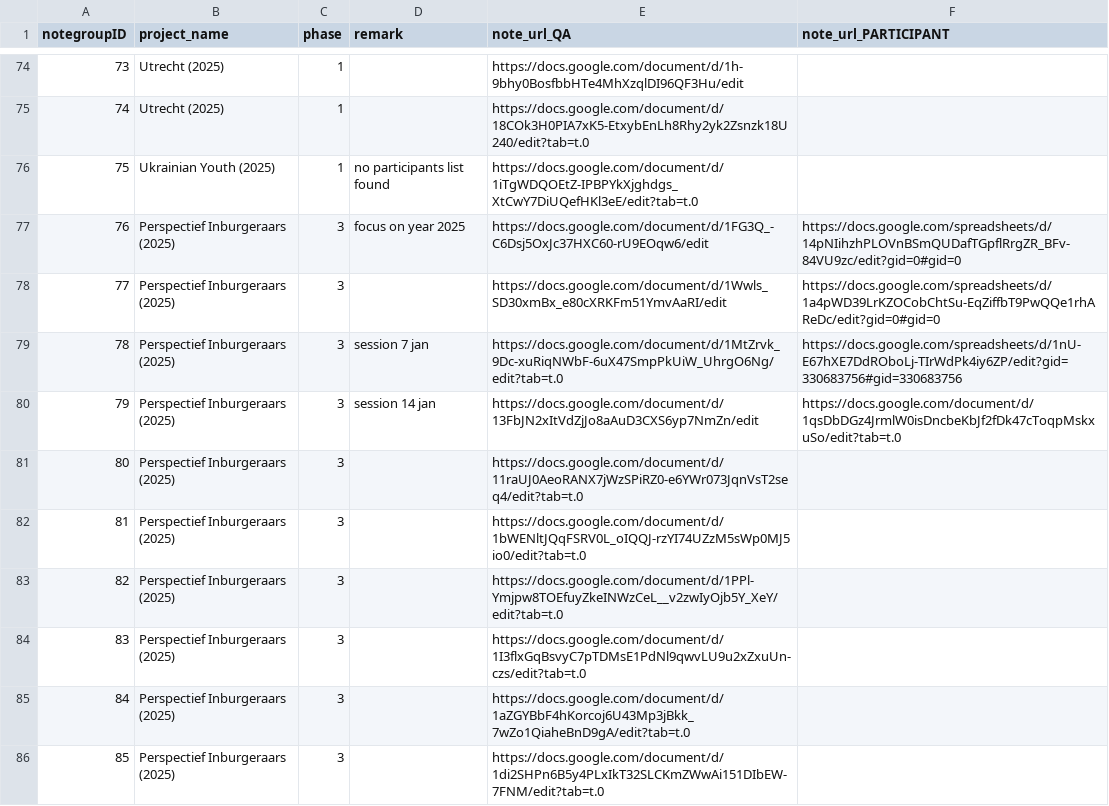
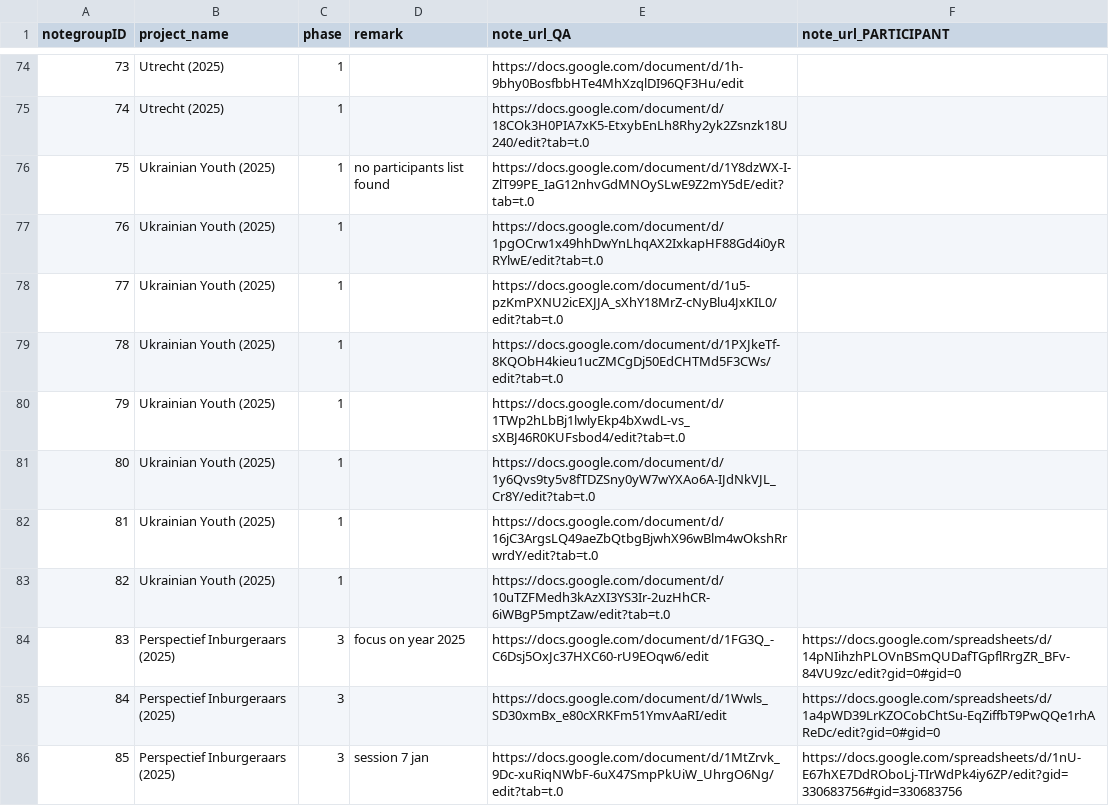
Before and after one commit to weiyizZz/OE_ETL, a CSV file: data/input_data/notegroups.csv, drawn as a sheet; only a part is shown, gaps mark what is left out; the shorter side is filled out with more unchanged rows; addresses are those after the commit; the diff names each change by its address in the sheet, - before the commit and + after, or states it on an @@ line.

```diff
--- a/data/input_data/notegroups.csv
+++ b/data/input_data/notegroups.csv
-E76 (note_url_QA): https://docs.google.com/document/d/1iTgWDQOEtZ-IPBPYkXjghdgs_XtCwY7DiUQefHKl3eE/edit?tab=t.0
+E76 (note_url_QA): https://docs.google.com/document/d/1Y8dzWX-I-ZlT99PE_IaG12nhvGdMNOySLwE9Z2mY5dE/edit?tab=t.0
+row 77: 76 | Ukrainian Youth (2025) | 1 |  | https://docs.google.com/document/d/1pgOCrw1x49hhDwYnLhqAX2IxkapHF88Gd4i0yRRYlwE/edit?tab=t.0
+row 78: 77 | Ukrainian Youth (2025) | 1 |  | https://docs.google.com/document/d/1u5-pzKmPXNU2icEXJJA_sXhY18MrZ-cNyBlu4JxKIL0/edit?tab=t.0
+row 79: 78 | Ukrainian Youth (2025) | 1 |  | https://docs.google.com/document/d/1PXJkeTf-8KQObH4kieu1ucZMCgDj50EdCHTMd5F3CWs/edit?tab=t.0
+row 80: 79 | Ukrainian Youth (2025) | 1 |  | https://docs.google.com/document/d/1TWp2hLbBj1lwlyEkp4bXwdL-vs_sXBJ46R0KUFsbod4/edit?tab=t.0
+row 81: 80 | Ukrainian Youth (2025) | 1 |  | https://docs.google.com/document/d/1y6Qvs9ty5v8fTDZSny0yW7wYXAo6A-IJdNkVJL_Cr8Y/edit?tab=t.0
+row 82: 81 | Ukrainian Youth (2025) | 1 |  | https://docs.google.com/document/d/16jC3ArgsLQ49aeZbQtbgBjwhX96wBlm4wOkshRrwrdY/edit?tab=t.0
+row 83: 82 | Ukrainian Youth (2025) | 1 |  | https://docs.google.com/document/d/10uTZFMedh3kAzXI3YS3Ir-2uzHhCR-6iWBgP5mptZaw/edit?tab=t.0
@@ column A (notegroupID) renumbered from row 84 down @@
```
Also changed, not shown: 11 other files.
